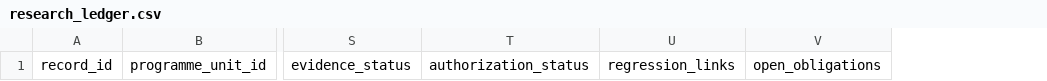
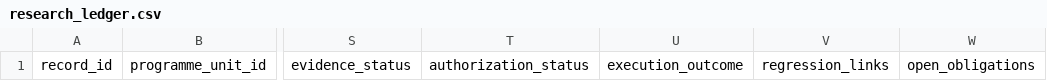
Before and after one commit to C2O-Chaos-to-Order/The-UNIVERSALIS-Ecosystem, a CSV file: scaffold/templates/programme/ledgers/research_ledger.csv, drawn as a sheet; only a part is shown, gaps mark what is left out; the diff names each change by its address in the sheet, - before the commit and + after, or states it on an @@ line.

```diff
--- a/scaffold/templates/programme/ledgers/research_ledger.csv
+++ b/scaffold/templates/programme/ledgers/research_ledger.csv
+column U, row 1: execution_outcome
```
Also changed, not shown: scaffold/templates/programme/ledgers/simulation_ledger.csv, 17 other files.
